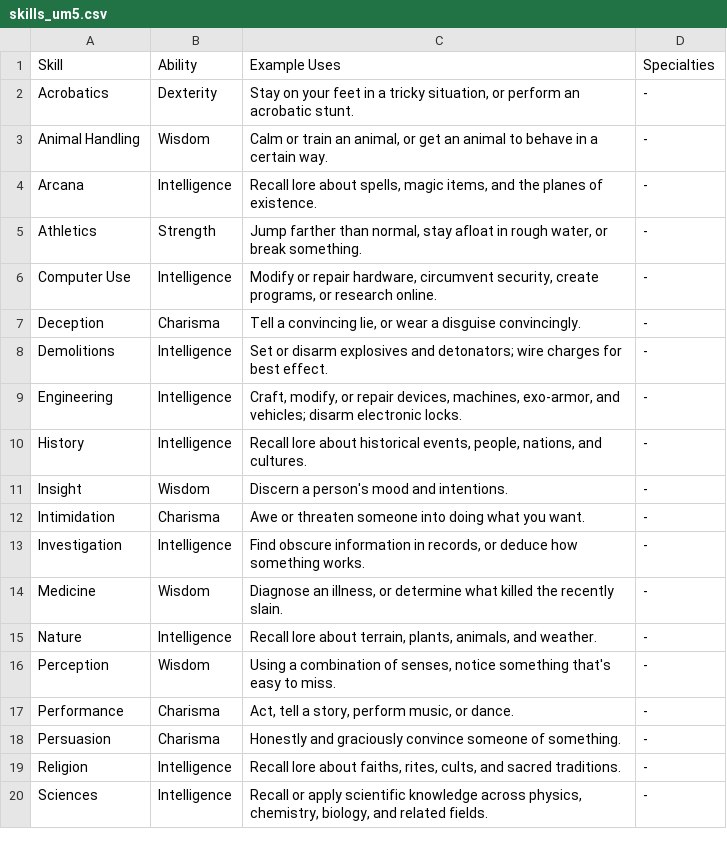
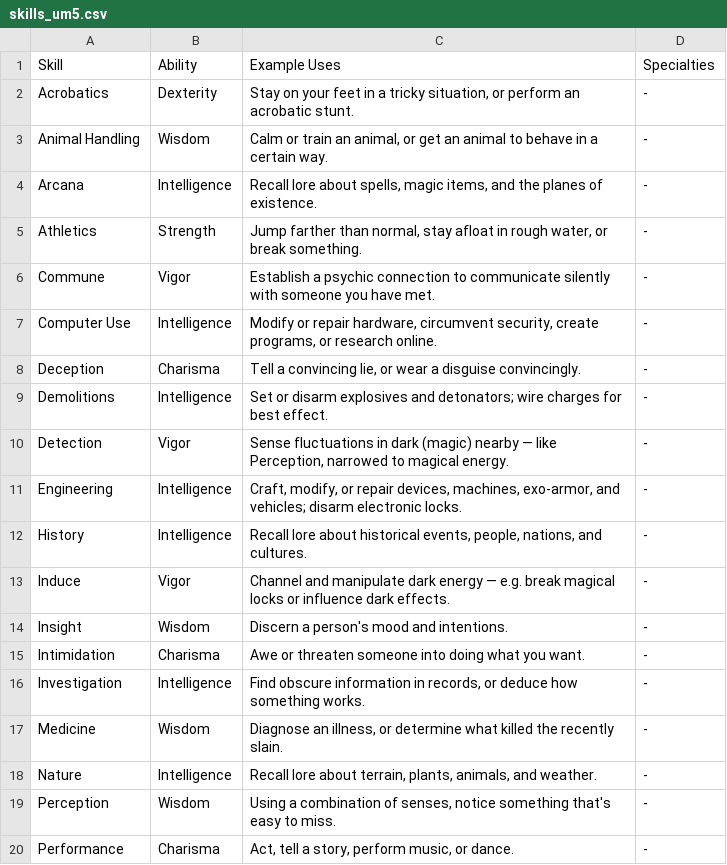
Before and after one commit to jeskritt/donjondocs, a CSV file: data/skills_um5.csv, drawn as a sheet; only a part is shown; the shorter side is filled out with more unchanged rows; the diff names each change by its address in the sheet, - before the commit and + after, or states it on an @@ line.

Commit message:
added optional vigor and the Dark magic system to UM5

```diff
--- a/data/skills_um5.csv
+++ b/data/skills_um5.csv
+row 6: Commune | Vigor | Establish a psychic connection to communicate silently with someone you have met. | -
+row 10: Detection | Vigor | Sense fluctuations in dark (magic) nearby — like Perception, narrowed to magical energy. | -
+row 13: Induce | Vigor | Channel and manipulate dark energy — e.g. break magical locks or influence dark effects. | -
```
Also changed, not shown: data/attributes_um5.csv, data/classes_um5.csv, 16 other files.
